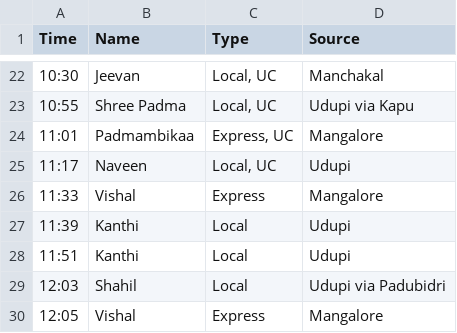
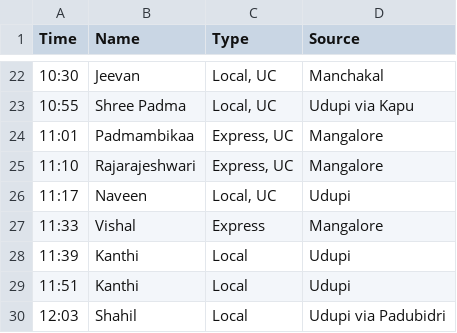
Before and after one commit to bhvsh/nittestop-csv, a CSV file: From Nitte to Karkala b05bfb8455d249c5a9cf73d278fd9cfd.csv, drawn as a sheet; only a part is shown, gaps mark what is left out; the shorter side is filled out with more unchanged rows; the diff names each change by its address in the sheet, - before the commit and + after, or states it on an @@ line.

Commit message:
Updated table entry from NitteStop website

```diff
--- a/From Nitte to Karkala b05bfb8455d249c5a9cf73d278fd9cfd.csv
+++ b/From Nitte to Karkala b05bfb8455d249c5a9cf73d278fd9cfd.csv
+row 25: 11:10 | Rajarajeshwari | Express, UC | Mangalore
```
Also changed, not shown: 1 other file.
